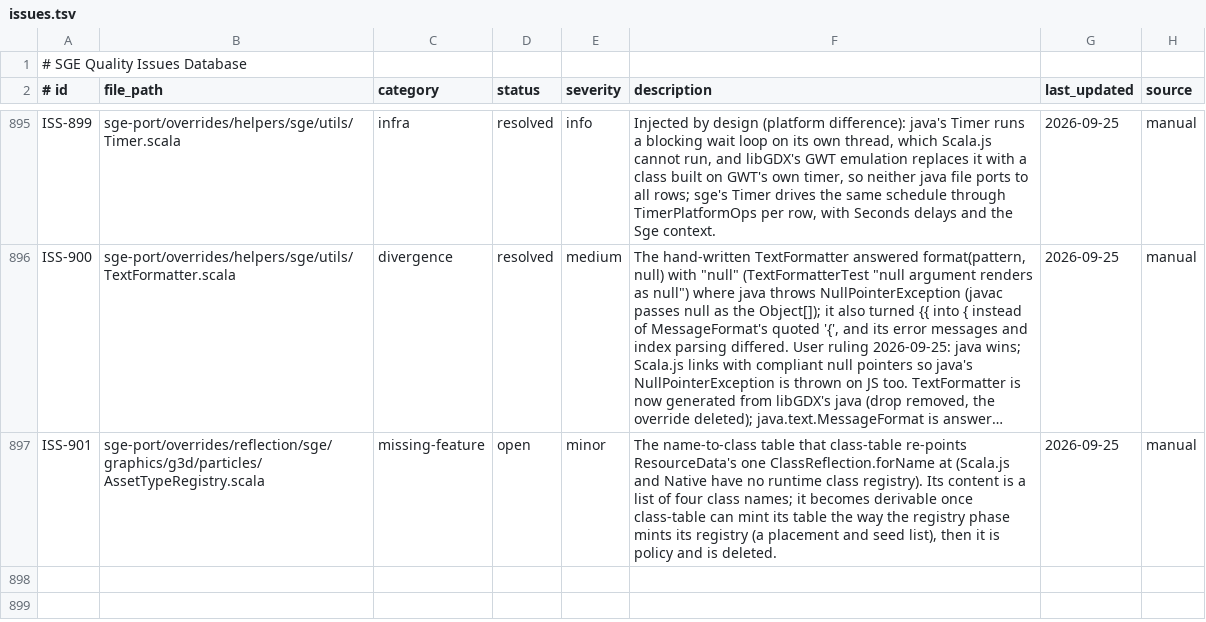
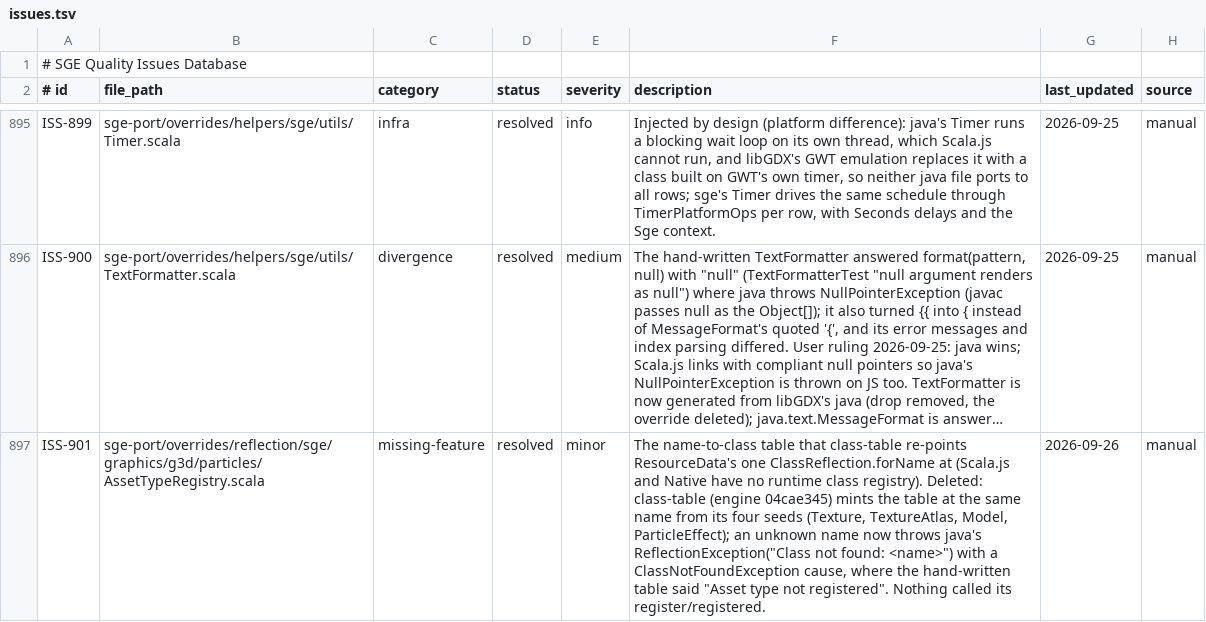
Before and after one commit to kubuszok/sge, a TSV file: .rescale/data/issues.tsv, drawn as a sheet; only a part is shown, gaps mark what is left out; long unchanged cells end in …; the diff names each change by its address in the sheet, - before the commit and + after, or states it on an @@ line.

Commit message:
sge core: AssetTypeRegistry is minted by class-table from its seed list (injected replacements 7 -> 6)
The hand-written name-to-class table goes. class-table mints it at the same name from the four
types libGDX core stores in ResourceData (Texture, TextureAtlas, Model, ParticleEffect); an unknown
name throws java's ReflectionException("Class not found: <name>") with a ClassNotFoundException
cause. Nothing in sge, its extensions, demos or tests called register/registered, and no test
asserted the old message. ISS-901 resolved.

```diff
--- a/.rescale/data/issues.tsv
+++ b/.rescale/data/issues.tsv
-D897 (status): open
+D897 (status): resolved
-F897 (description): …class registry). Its content is a list of four class names; it becomes derivable once class-table can mint its table the way the registry phase mints its registry (a placement and seed list), then it is policy and is deleted.
+F897 (description): …class registry). Deleted: class-table (engine 04cae345) mints the table at the same name from its four seeds (Texture, TextureAtlas, Model, ParticleEffect); an unknown name now throws java's ReflectionException("Class not found: <name>") with a ClassNotFoundException cause, where the hand-written table said "Asset type not registered". Nothing called its register/registered.
-G897 (last_updated): 2026-09-25
+G897 (last_updated): 2026-09-26
```
Also changed, not shown: 3 other files.
